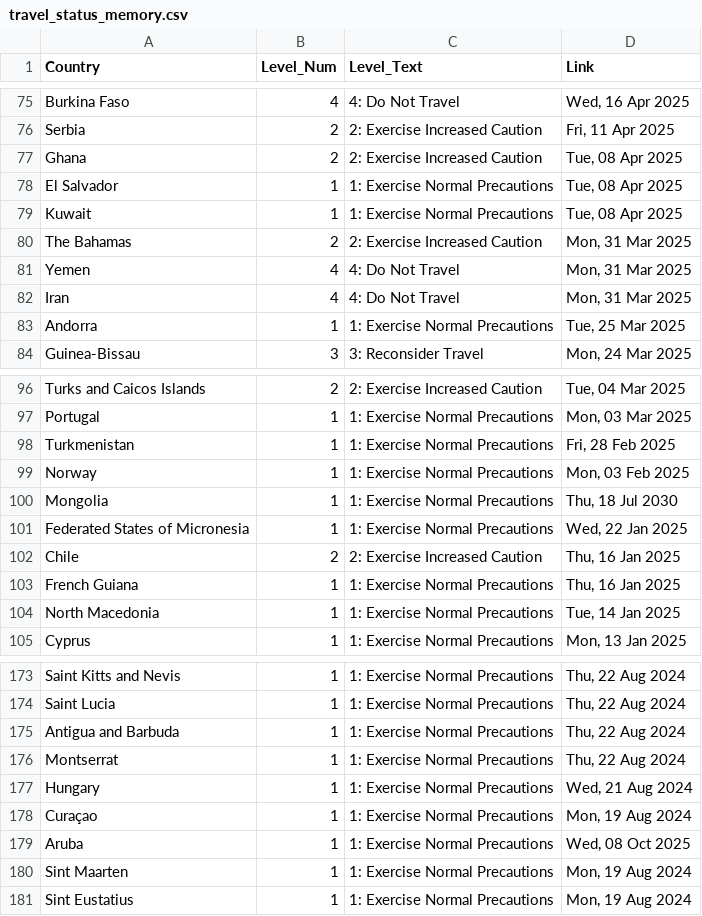
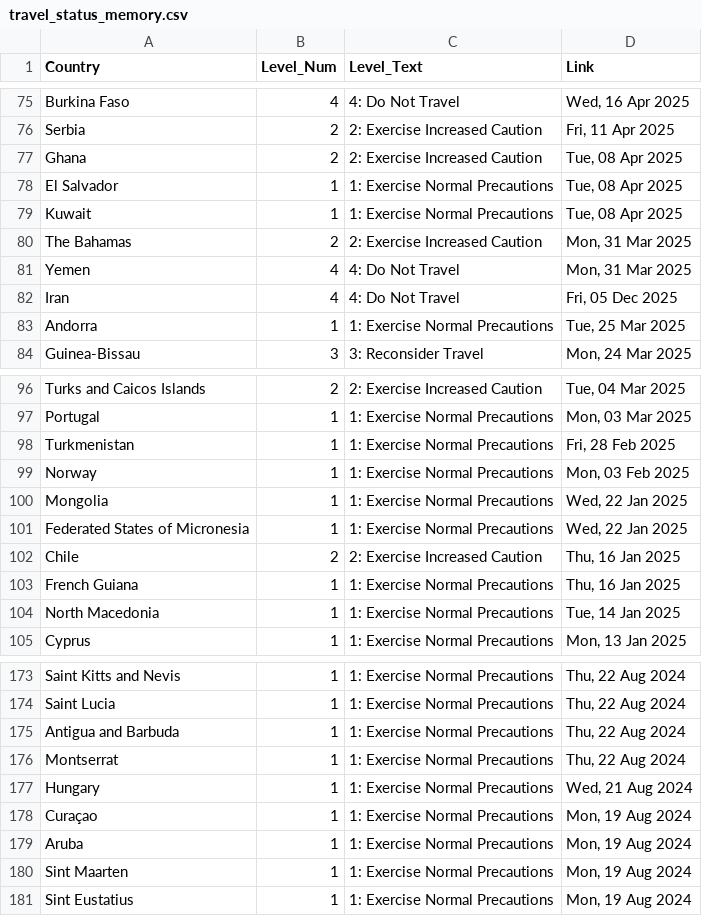
Before and after one commit to hyselee09-stack/ai-consul-bot, a CSV file: travel_status_memory.csv, drawn as a sheet; only a part is shown, gaps mark what is left out.

```diff
--- a/travel_status_memory.csv
+++ b/travel_status_memory.csv
@@ -81,3 +81,3 @@ The Bahamas,2,2: Exercise Increased Caution,"Mon, 31 Mar 2025"
 Yemen,4,4: Do Not Travel,"Mon, 31 Mar 2025"
-Iran,4,4: Do Not Travel,"Mon, 31 Mar 2025"
+Iran,4,4: Do Not Travel,"Fri, 05 Dec 2025"
 Andorra,1,1: Exercise Normal Precautions,"Tue, 25 Mar 2025"
@@ -99,3 +99,3 @@ Turkmenistan,1,1: Exercise Normal Precautions,"Fri, 28 Feb 2025"
 Norway,1,1: Exercise Normal Precautions,"Mon, 03 Feb 2025"
-Mongolia,1,1: Exercise Normal Precautions,"Thu, 18 Jul 2030"
+Mongolia,1,1: Exercise Normal Precautions,"Wed, 22 Jan 2025"
 Federated States of Micronesia,1,1: Exercise Normal Precautions,"Wed, 22 Jan 2025"
@@ -178,3 +178,3 @@ Hungary,1,1: Exercise Normal Precautions,"Wed, 21 Aug 2024"
 Curaçao,1,1: Exercise Normal Precautions,"Mon, 19 Aug 2024"
-Aruba,1,1: Exercise Normal Precautions,"Wed, 08 Oct 2025"
+Aruba,1,1: Exercise Normal Precautions,"Mon, 19 Aug 2024"
 Sint Maarten,1,1: Exercise Normal Precautions,"Mon, 19 Aug 2024"
```
